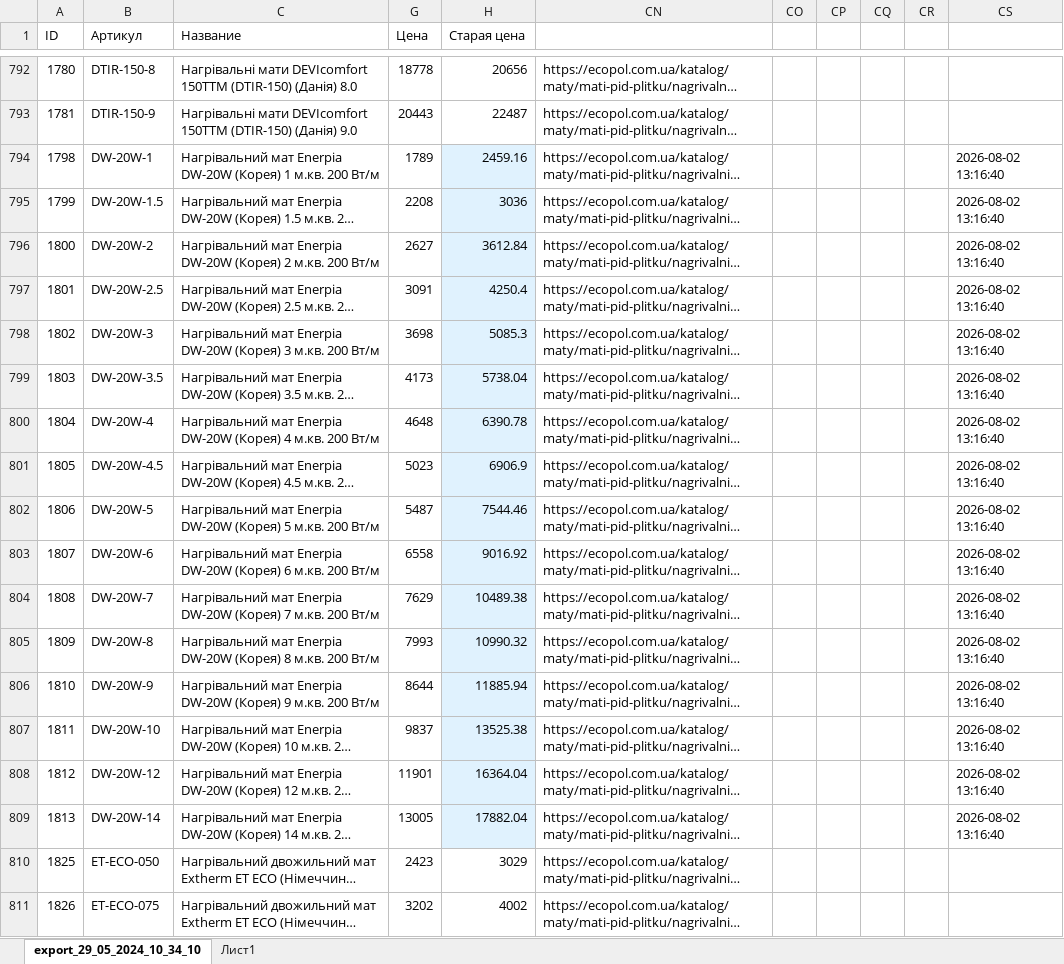
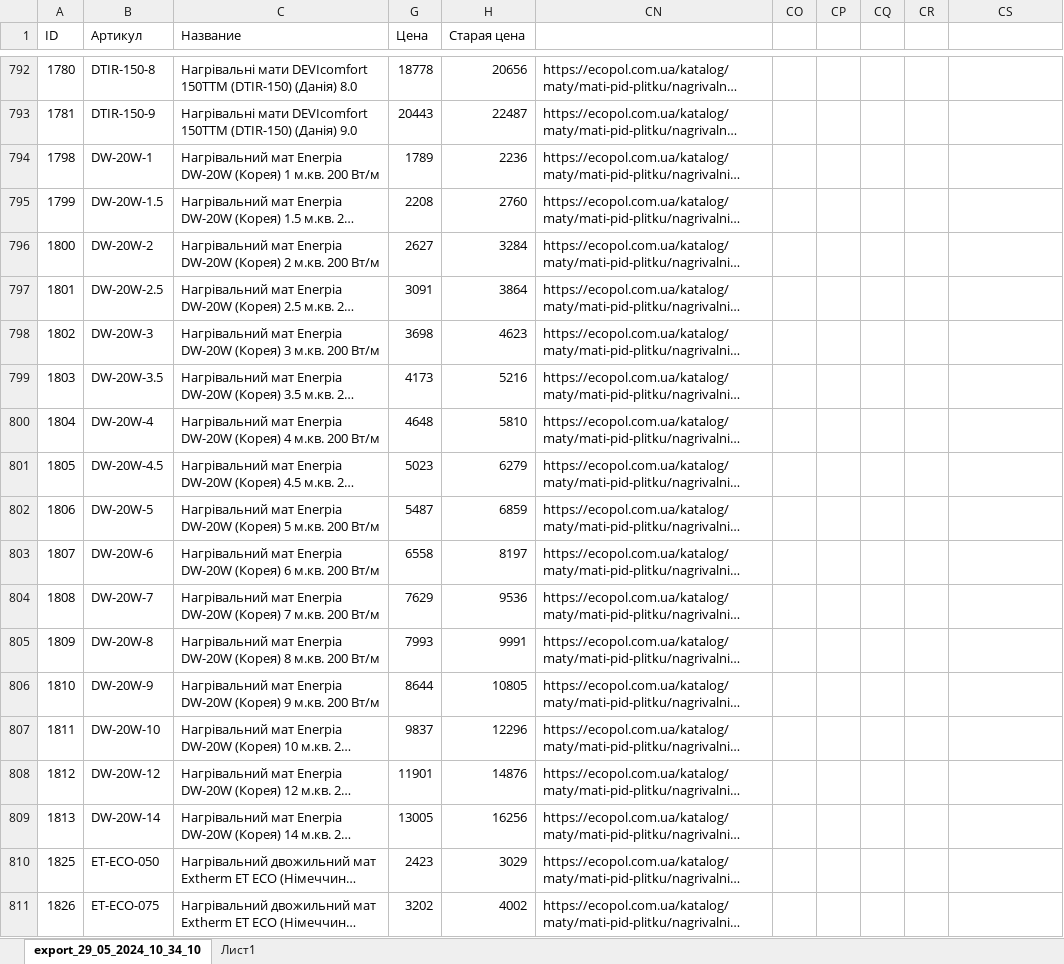
Before and after one commit to marradch/test-integrations-crm, an Excel workbook: resources/excel/Import.xlsx, sheet export_29_05_2024_10_34_10, drawn as a sheet; only a part is shown, gaps mark what is left out; long unchanged cells end in …; values as stored, in another font and other column widths than the file's, no borders; charts and pictures and table styles not drawn; the diff covers the shown part only; the diff names each change by its address in the sheet, - before the commit and + after, or states it on an @@ line.

```diff
--- a/resources/excel/Import.xlsx (sheet export_29_05_2024_10_34_10)
+++ b/resources/excel/Import.xlsx (sheet export_29_05_2024_10_34_10)
-H794 (Старая цена): 2459.16
+H794 (Старая цена): 2236
-H794:H809 fill: #E0F2FE
+H794:H809 fill: none
-CS794:CS809: 2026-08-02 13:16:40
+CS794:CS809: (empty)
-H795 (Старая цена): 3036
+H795 (Старая цена): 2760
-H796 (Старая цена): 3612.84
+H796 (Старая цена): 3284
-H797 (Старая цена): 4250.4
+H797 (Старая цена): 3864
-H798 (Старая цена): 5085.3
+H798 (Старая цена): 4623
-H799 (Старая цена): 5738.04
+H799 (Старая цена): 5216
-H800 (Старая цена): 6390.78
+H800 (Старая цена): 5810
-H801 (Старая цена): 6906.9
+H801 (Старая цена): 6279
-H802 (Старая цена): 7544.46
+H802 (Старая цена): 6859
-H803 (Старая цена): 9016.92
+H803 (Старая цена): 8197
-H804 (Старая цена): 10489.38
+H804 (Старая цена): 9536
-H805 (Старая цена): 10990.32
+H805 (Старая цена): 9991
-H806 (Старая цена): 11885.94
+H806 (Старая цена): 10805
-H807 (Старая цена): 13525.38
+H807 (Старая цена): 12296
-H808 (Старая цена): 16364.04
+H808 (Старая цена): 14876
-H809 (Старая цена): 17882.04
+H809 (Старая цена): 16256
```
Also changed, not shown: 32 edited cells and cell formats elsewhere in this sheet, hidden cells, charts or pictures, 4 other files.
